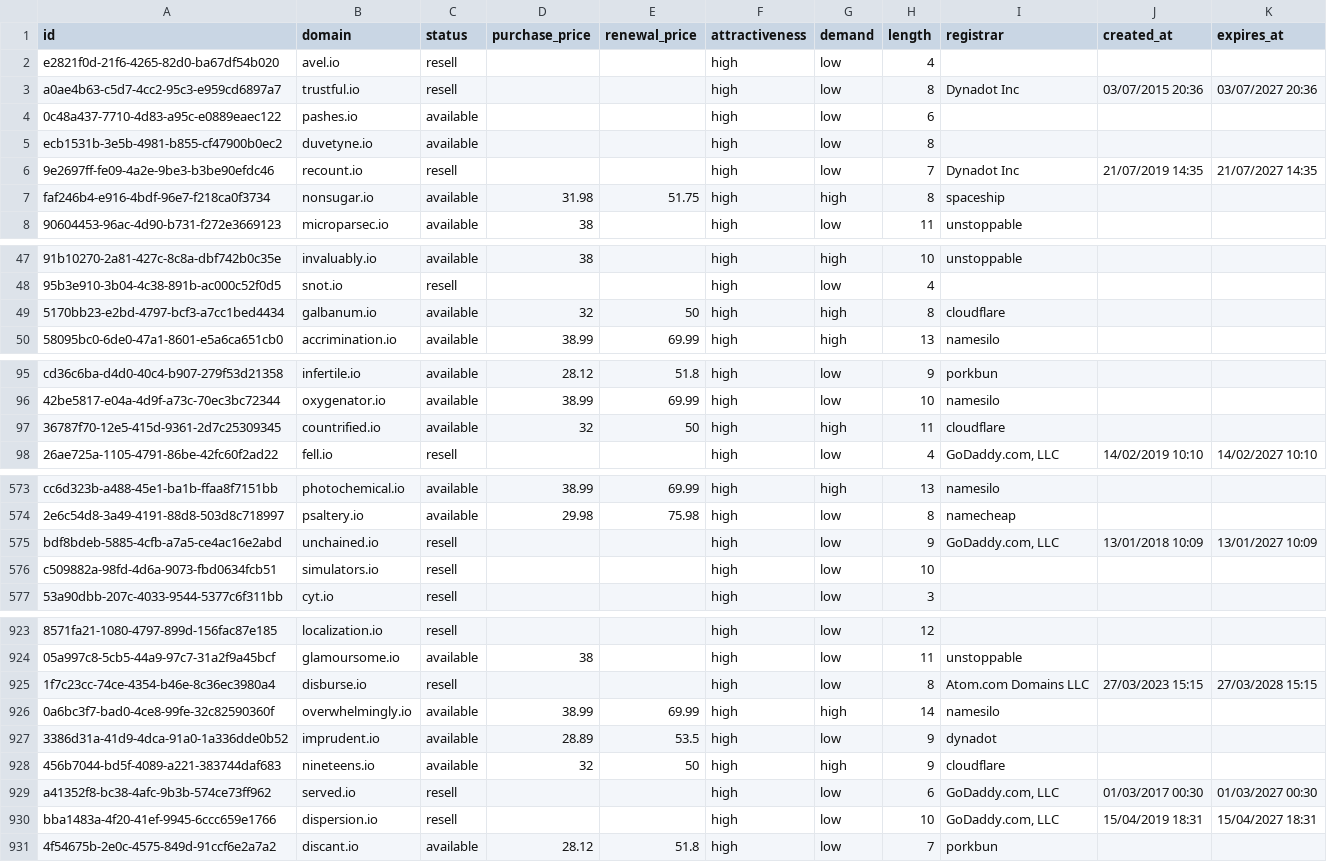
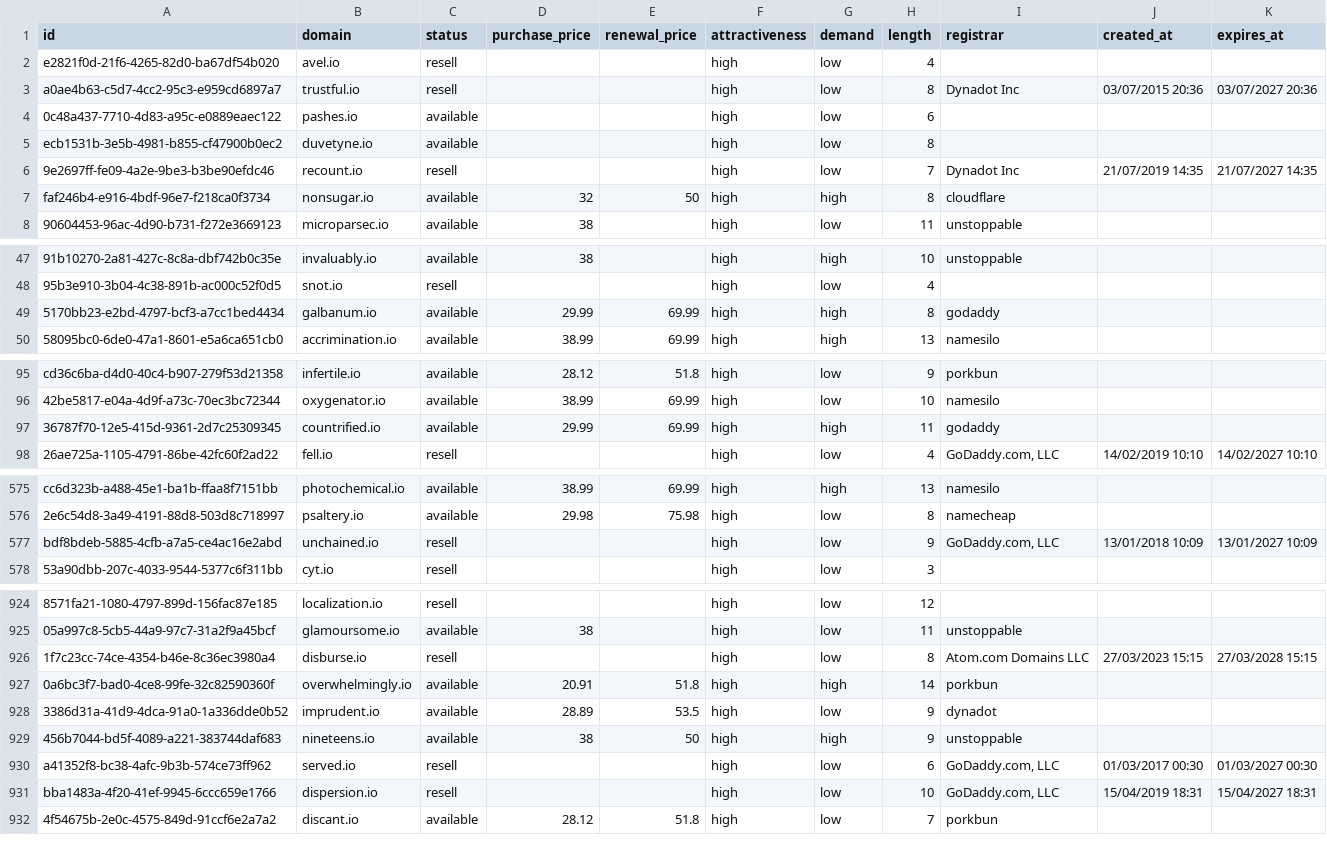
Before and after one commit to UniqueDomains/io-oneword-domains, a CSV file: io.csv, drawn as a sheet; only a part is shown, gaps mark what is left out; removed rows and columns are numbered as before the commit, all else as after; the diff covers the shown part only; the diff names each change by its address in the sheet, - before the commit and + after, or states it on an @@ line.

```diff
--- a/io.csv
+++ b/io.csv
-D7 (purchase_price): 31.98
+D7 (purchase_price): 32
-E7 (renewal_price): 51.75
+E7 (renewal_price): 50
-I7 (registrar): spaceship
+I7 (registrar): cloudflare
-D49 (purchase_price): 32
+D49 (purchase_price): 29.99
-E49 (renewal_price): 50
+E49 (renewal_price): 69.99
-I49 (registrar): cloudflare
+I49 (registrar): godaddy
-D97 (purchase_price): 32
+D97 (purchase_price): 29.99
-E97 (renewal_price): 50
+E97 (renewal_price): 69.99
-I97 (registrar): cloudflare
+I97 (registrar): godaddy
-row 576: c509882a-98fd-4d6a-9073-fbd0634fcb51 | simulators.io | resell |  |  | high | low | 10
-D927 (purchase_price): 38.99
+D927 (purchase_price): 20.91
-E927 (renewal_price): 69.99
+E927 (renewal_price): 51.8
-I927 (registrar): namesilo
+I927 (registrar): porkbun
-D929 (purchase_price): 32
+D929 (purchase_price): 38
-I929 (registrar): cloudflare
+I929 (registrar): unstoppable
```
Also changed, not shown: 3 added rows, 2 removed rows and 38 edited cells elsewhere in this file, 5 other files.
